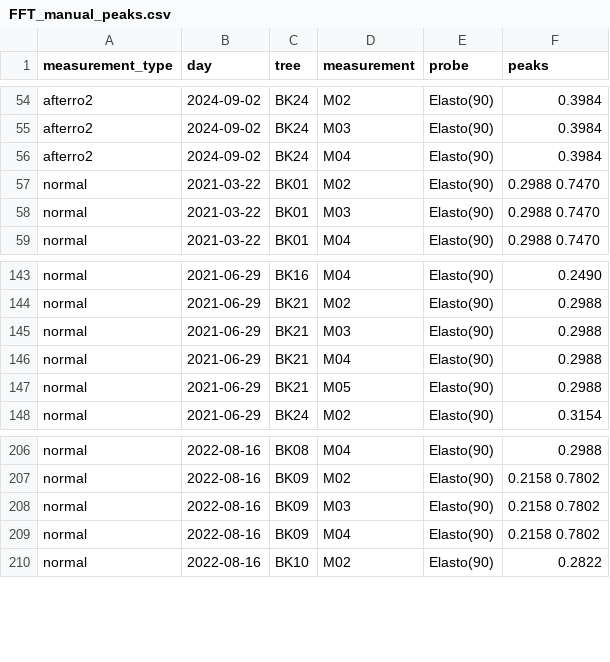
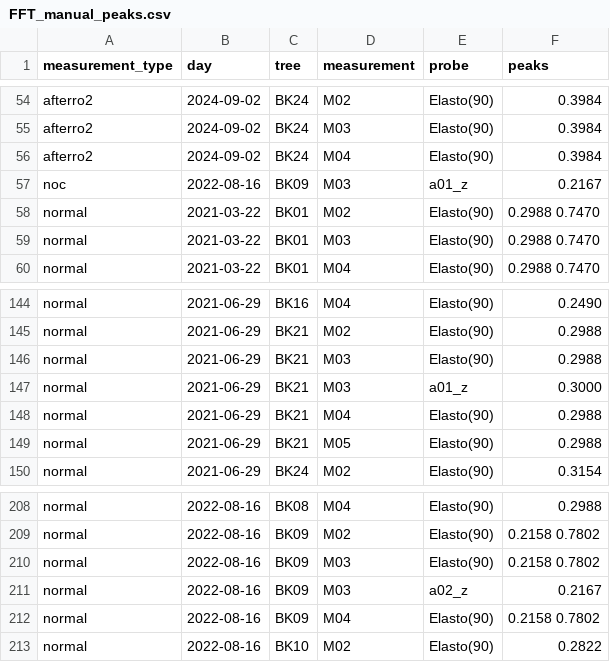
Before and after one commit to arborist-mendelu/dynatree, a CSV file: scripts/csv/FFT_manual_peaks.csv, drawn as a sheet; only a part is shown, gaps mark what is left out; the diff names each change by its address in the sheet, - before the commit and + after, or states it on an @@ line.

```diff
--- a/scripts/csv/FFT_manual_peaks.csv
+++ b/scripts/csv/FFT_manual_peaks.csv
+row 57: noc | 2022-08-16 | BK09 | M03 | a01_z | 0.2167
+row 147: normal | 2021-06-29 | BK21 | M03 | a01_z | 0.3000
+row 211: normal | 2022-08-16 | BK09 | M03 | a02_z | 0.2167
```
Also changed, not shown: scripts/csv/FFT_failed.csv.
